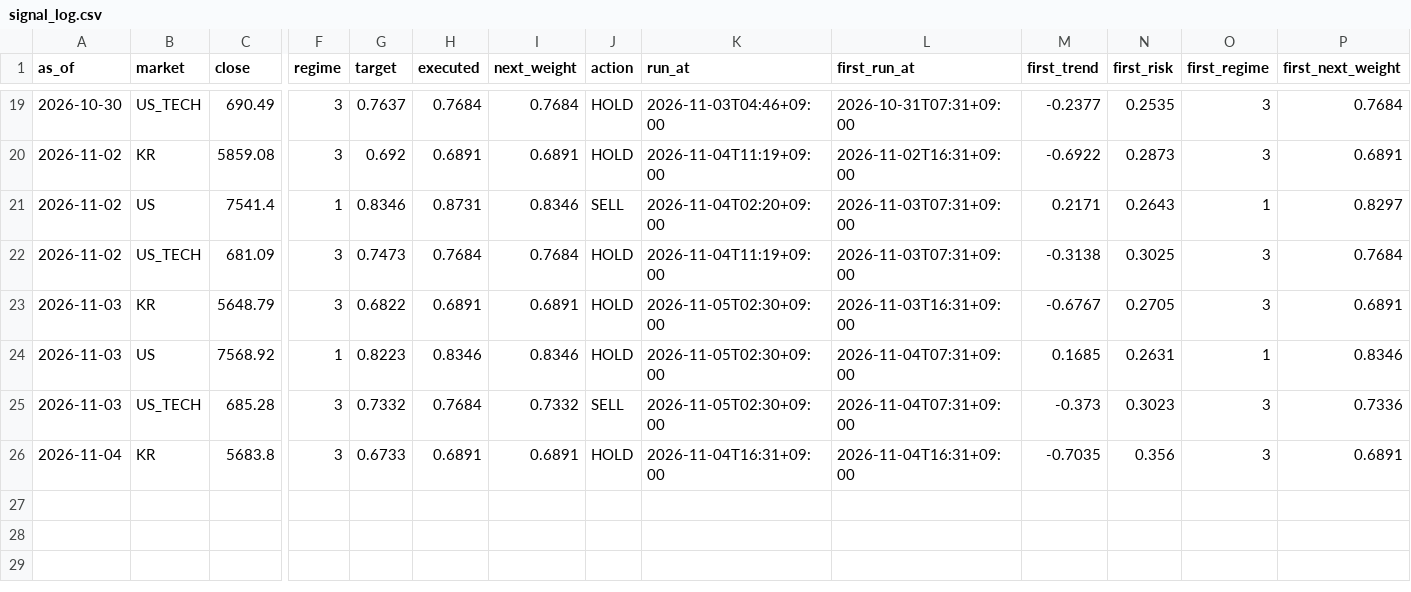
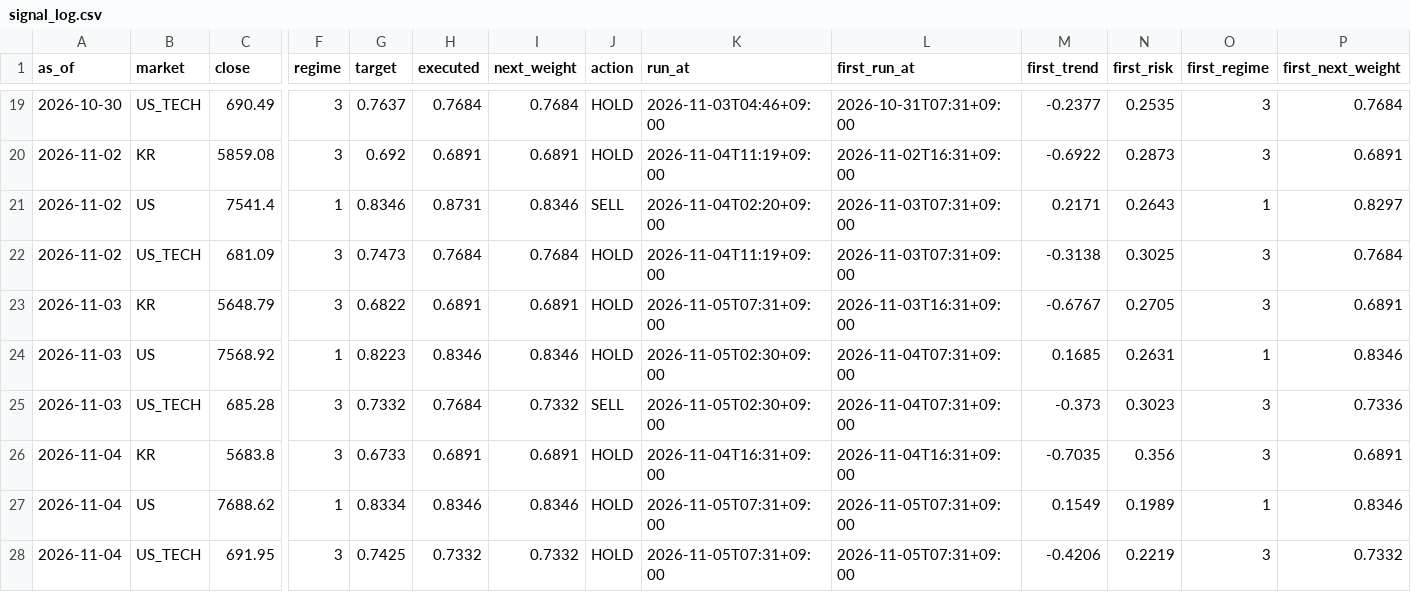
Before and after one commit to isk2026/beta-model, a CSV file: data/signal_log.csv, drawn as a sheet; only a part is shown, gaps mark what is left out; rows hold the shown columns only; the diff names each change by its address in the sheet, - before the commit and + after, or states it on an @@ line.

```diff
--- a/data/signal_log.csv
+++ b/data/signal_log.csv
-K23 (run_at): 2026-11-05T02:30+09:00
+K23 (run_at): 2026-11-05T07:31+09:00
+row 27: 2026-11-04 | US | 7688.62 | 1 | 0.8334 | 0.8346 | 0.8346 | HOLD | 2026-11-05T07:31+09:00 | 2026-11-05T07:31+09:00 | 0.1549 | 0.1989 | 1 | 0.8346
+row 28: 2026-11-04 | US_TECH | 691.95 | 3 | 0.7425 | 0.7332 | 0.7332 | HOLD | 2026-11-05T07:31+09:00 | 2026-11-05T07:31+09:00 | -0.4206 | 0.2219 | 3 | 0.7332
```
Also changed, not shown: 4 other files.
